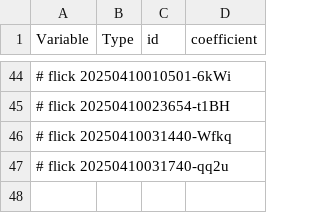
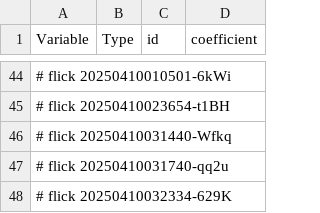
Before and after one commit to abikesa/false-font, a CSV file: kitabo/ensi/testbin/test3/assets/csv/model2_overall.csv, drawn as a sheet; only a part is shown, gaps mark what is left out; the diff names each change by its address in the sheet, - before the commit and + after, or states it on an @@ line.

Commit message:
kitabo/ensi/testbin/test3/assets/csv/model2_overall.csv

```diff
--- a/kitabo/ensi/testbin/test3/assets/csv/model2_overall.csv
+++ b/kitabo/ensi/testbin/test3/assets/csv/model2_overall.csv
+row 48: # flick 20250410032334-629K
```
